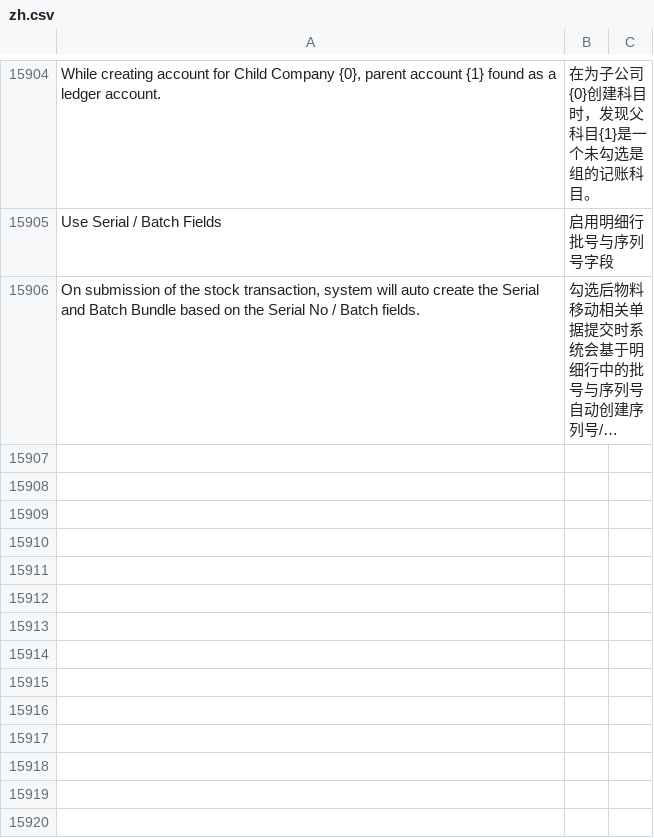
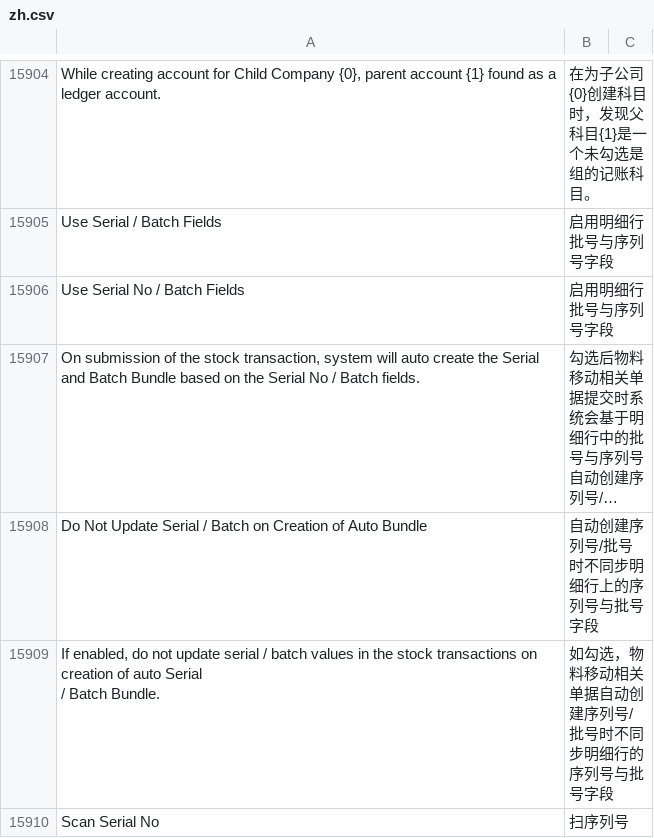
Before and after one commit to z1coyan/erpnext_chinese, a CSV file: erpnext_chinese/translations/zh.csv, drawn as a sheet; only a part is shown, gaps mark what is left out; long unchanged cells end in …; ↵ is a line break in a cell; the diff names each change by its address in the sheet, - before the commit and + after, or states it on an @@ line.

Commit message:
minor change

```diff
--- a/erpnext_chinese/translations/zh.csv
+++ b/erpnext_chinese/translations/zh.csv
+row 15906: Use Serial No / Batch Fields | 启用明细行批号与序列号字段
+row 15908: Do Not Update Serial / Batch on Creation of Auto Bundle | 自动创建序列号/批号时不同步明细行上的序列号与批号字段
+row 15909: If enabled, do not update serial / batch values in the stock transactions on creation of auto Serial ↵ / Batch Bundle. | 如勾选，物料移动相关单据自动创建序列号/批号时不同步明细行的序列号与批号字段
+row 15910: Scan Serial No | 扫序列号
```
